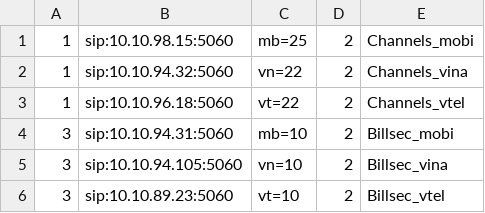
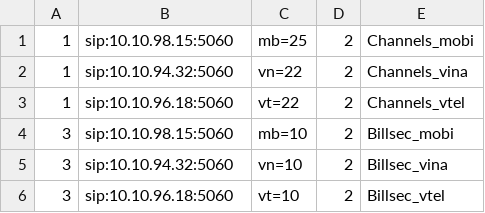
Before and after one commit to devops-itcs/CONFIG-CHANNEL-SIP-94.148, a CSV file: gsm.csv, drawn as a sheet.

Commit message:
Update gsm.csv

```diff
--- a/gsm.csv
+++ b/gsm.csv
@@ -3,4 +3,4 @@
 1,sip:10.10.96.18:5060,vt=22,2,Channels_vtel
-3,sip:10.10.94.31:5060,mb=10,2,Billsec_mobi
-3,sip:10.10.94.105:5060,vn=10,2,Billsec_vina
-3,sip:10.10.89.23:5060,vt=10,2,Billsec_vtel
+3,sip:10.10.98.15:5060,mb=10,2,Billsec_mobi
+3,sip:10.10.94.32:5060,vn=10,2,Billsec_vina
+3,sip:10.10.96.18:5060,vt=10,2,Billsec_vtel
```
